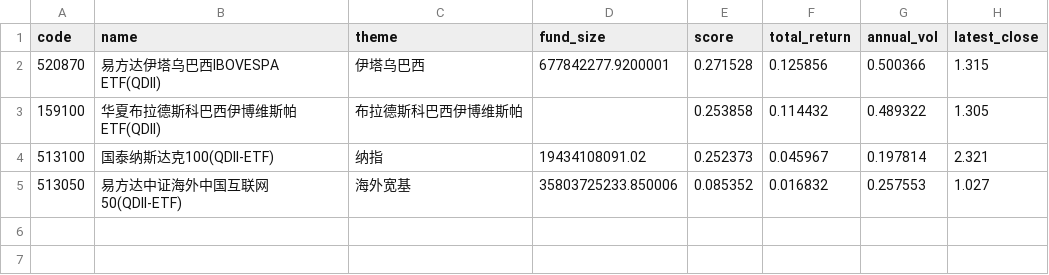
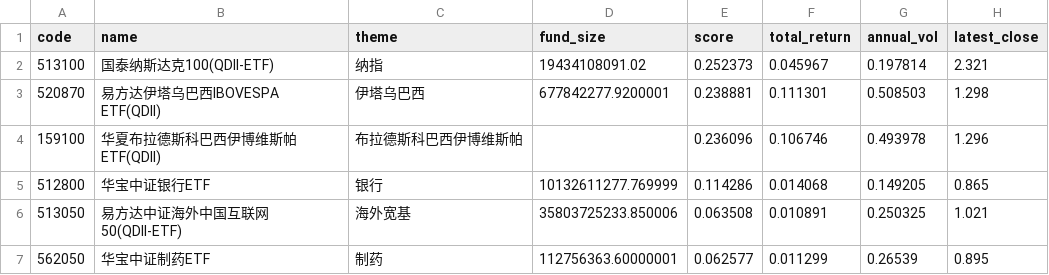
Before and after one commit to zihengniu9/etf-rotation-desk, a CSV file: outputs/etf_rotation_rank.csv, drawn as a sheet.

Commit message:
Update dashboard data 2026-10-16 (intraday)

```diff
--- a/outputs/etf_rotation_rank.csv
+++ b/outputs/etf_rotation_rank.csv
@@ -1,5 +1,7 @@
 code,name,theme,fund_size,score,total_return,annual_vol,latest_close
-520870,易方达伊塔乌巴西IBOVESPA ETF(QDII),伊塔乌巴西,677842277.9200001,0.271528,0.125856,0.500366,1.315
-159100,华夏布拉德斯科巴西伊博维斯帕ETF(QDII),布拉德斯科巴西伊博维斯帕,,0.253858,0.114432,0.489322,1.305
 513100,国泰纳斯达克100(QDII-ETF),纳指,19434108091.02,0.252373,0.045967,0.197814,2.321
-513050,易方达中证海外中国互联网50(QDII-ETF),海外宽基,35803725233.850006,0.085352,0.016832,0.257553,1.027
+520870,易方达伊塔乌巴西IBOVESPA ETF(QDII),伊塔乌巴西,677842277.9200001,0.238881,0.111301,0.508503,1.298
+159100,华夏布拉德斯科巴西伊博维斯帕ETF(QDII),布拉德斯科巴西伊博维斯帕,,0.236096,0.106746,0.493978,1.296
+512800,华宝中证银行ETF,银行,10132611277.769999,0.114286,0.014068,0.149205,0.865
+513050,易方达中证海外中国互联网50(QDII-ETF),海外宽基,35803725233.850006,0.063508,0.010891,0.250325,1.021
+562050,华宝中证制药ETF,制药,112756363.60000001,0.062577,0.011299,0.26539,0.895
```
Also changed, not shown: outputs/etf_backtest_curve.csv, outputs/etf_backtest_positions.csv, 12 other files.
